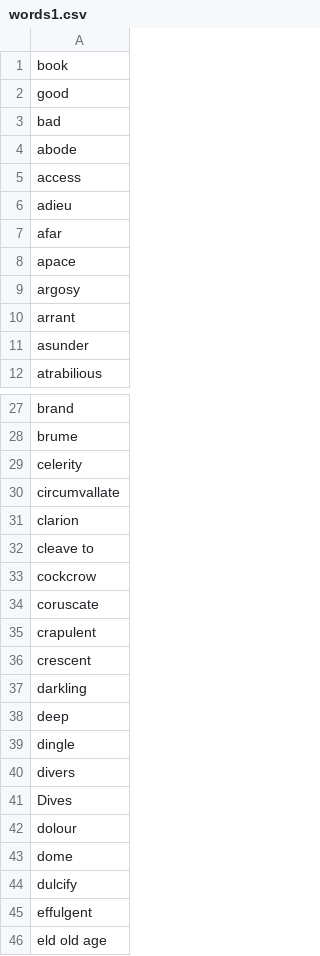
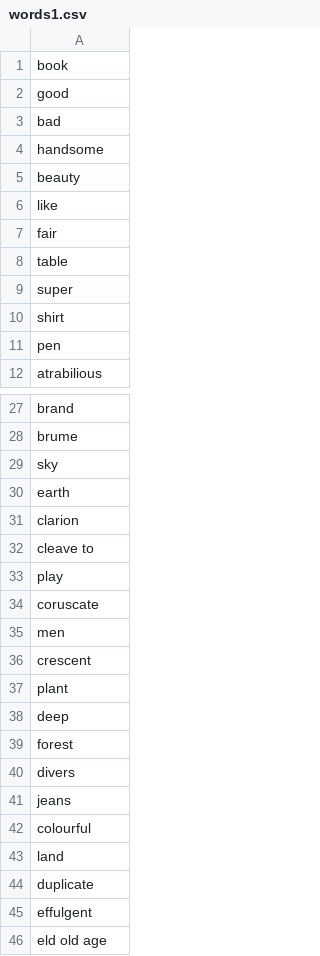
Before and after one commit to venkyway2online/dictionary, a CSV file: data/words1.csv, drawn as a sheet; only a part is shown, gaps mark what is left out; the diff covers the shown part only.

```diff
--- a/data/words1.csv
+++ b/data/words1.csv
@@ -3,10 +3,10 @@ good
 bad
-abode
-access
-adieu
-afar
-apace
-argosy
-arrant
-asunder
+handsome
+beauty
+like
+fair
+table
+super
+shirt
+pen
 atrabilious
@@ -28,18 +28,18 @@ brand
 brume
-celerity
-circumvallate
+sky
+earth
 clarion
 cleave to
-cockcrow
+play
 coruscate
-crapulent
+men
 crescent
-darkling
+plant
 deep
-dingle
+forest
 divers
-Dives
-dolour
-dome
-dulcify
+jeans
+colourful
+land
+duplicate
 effulgent
```
Also changed, not shown: 6 edited cells elsewhere in this file, 4 other files.
